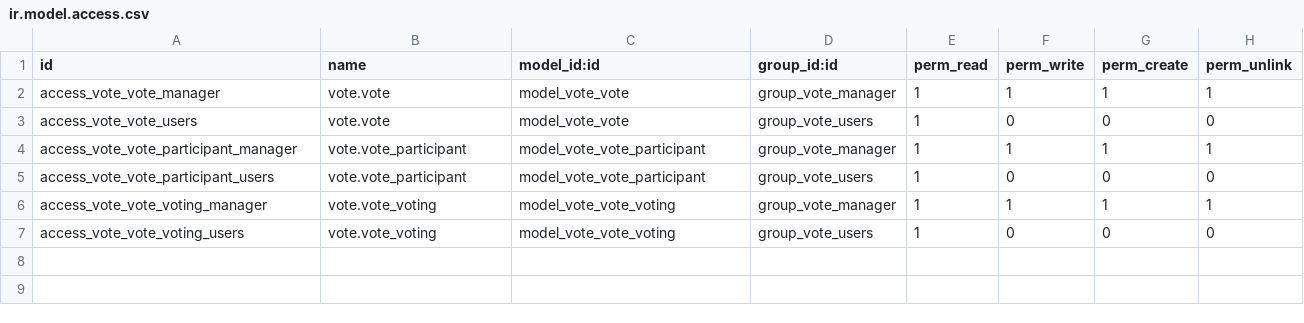
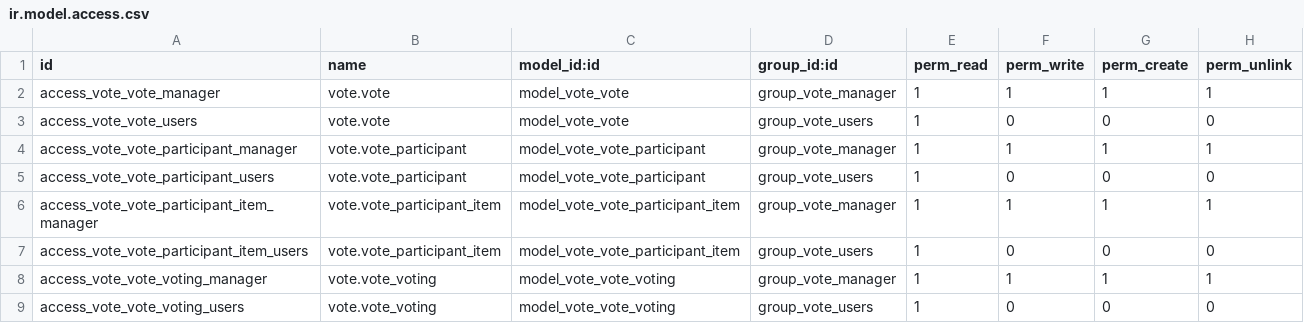
Before and after one commit to savrasovmv/odoo-adbook, a CSV file: addons/website_vote/security/ir.model.access.csv, drawn as a sheet.

Commit message:
vote

```diff
--- a/addons/website_vote/security/ir.model.access.csv
+++ b/addons/website_vote/security/ir.model.access.csv
@@ -5,2 +5,4 @@ access_vote_vote_participant_manager,vote.vote_participant,model_vote_vote_parti
 access_vote_vote_participant_users,vote.vote_participant,model_vote_vote_participant,group_vote_users,1,0,0,0
+access_vote_vote_participant_item_manager,vote.vote_participant_item,model_vote_vote_participant_item,group_vote_manager,1,1,1,1
+access_vote_vote_participant_item_users,vote.vote_participant_item,model_vote_vote_participant_item,group_vote_users,1,0,0,0
 access_vote_vote_voting_manager,vote.vote_voting,model_vote_vote_voting,group_vote_manager,1,1,1,1
```
Also changed, not shown: 14 other files.
